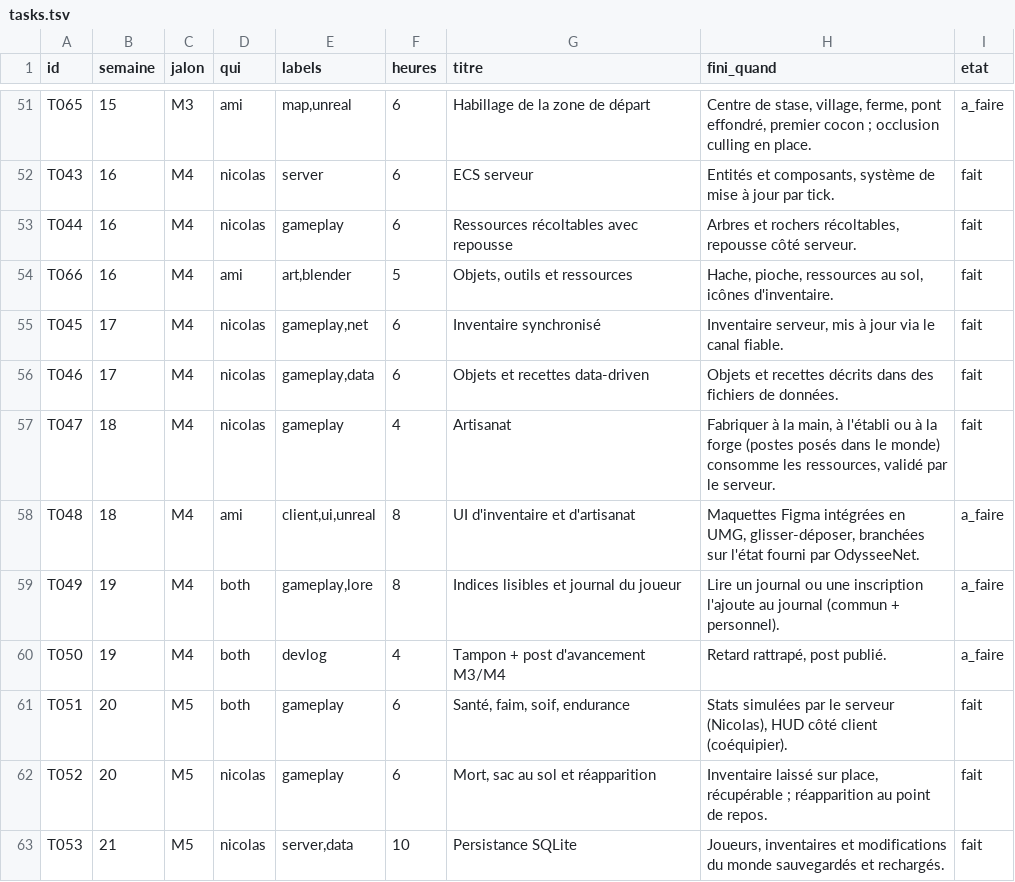
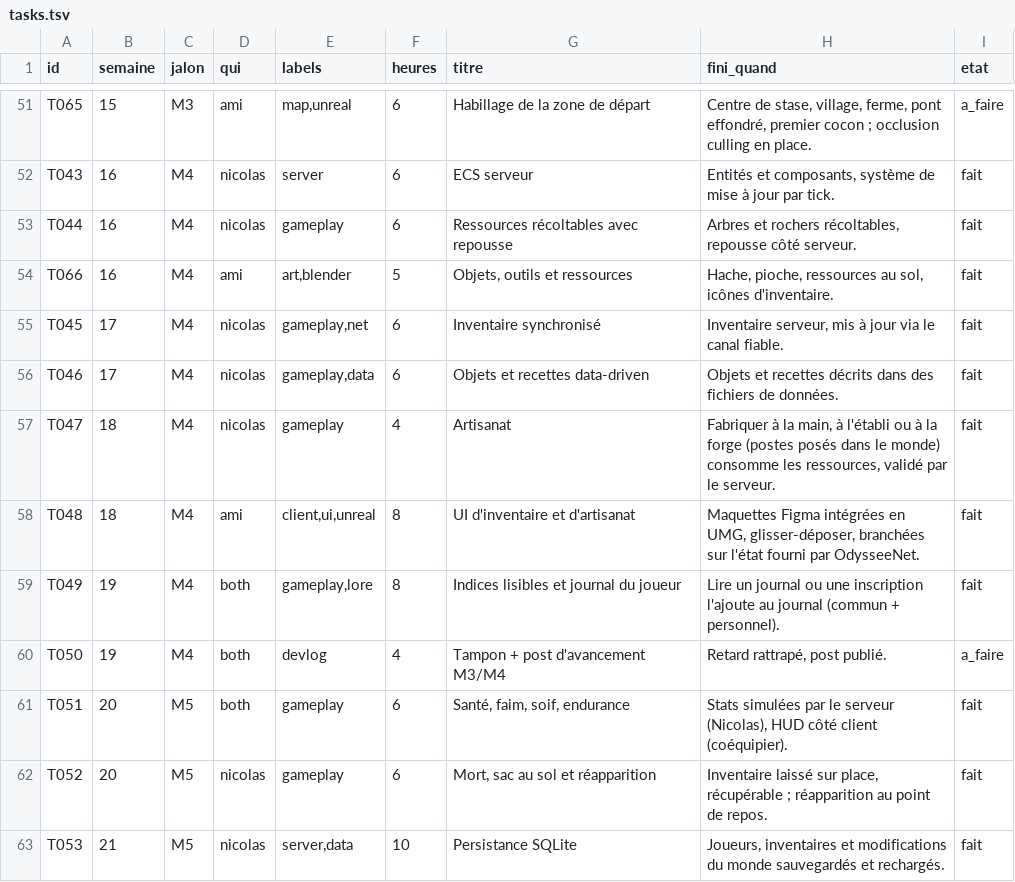
Before and after one commit to NicolasGonzalz/Odys-e, a TSV file: planning/tasks.tsv, drawn as a sheet; only a part is shown, gaps mark what is left out.

```diff
--- a/planning/tasks.tsv
+++ b/planning/tasks.tsv
@@ -57,4 +57,4 @@ T046	17	M4	nicolas	gameplay,data	6	Objets et recettes data-driven	Objets et rece
 T047	18	M4	nicolas	gameplay	4	Artisanat	Fabriquer à la main, à l'établi ou à la forge (postes posés dans le monde) consomme les ressources, validé par le serveur.	fait
-T048	18	M4	ami	client,ui,unreal	8	UI d'inventaire et d'artisanat	Maquettes Figma intégrées en UMG, glisser-déposer, branchées sur l'état fourni par OdysseeNet.	a_faire
-T049	19	M4	both	gameplay,lore	8	Indices lisibles et journal du joueur	Lire un journal ou une inscription l'ajoute au journal (commun + personnel).	a_faire
+T048	18	M4	ami	client,ui,unreal	8	UI d'inventaire et d'artisanat	Maquettes Figma intégrées en UMG, glisser-déposer, branchées sur l'état fourni par OdysseeNet.	fait
+T049	19	M4	both	gameplay,lore	8	Indices lisibles et journal du joueur	Lire un journal ou une inscription l'ajoute au journal (commun + personnel).	fait
 T050	19	M4	both	devlog	4	Tampon + post d'avancement M3/M4	Retard rattrapé, post publié.	a_faire
```
Also changed, not shown: 13 other files.
